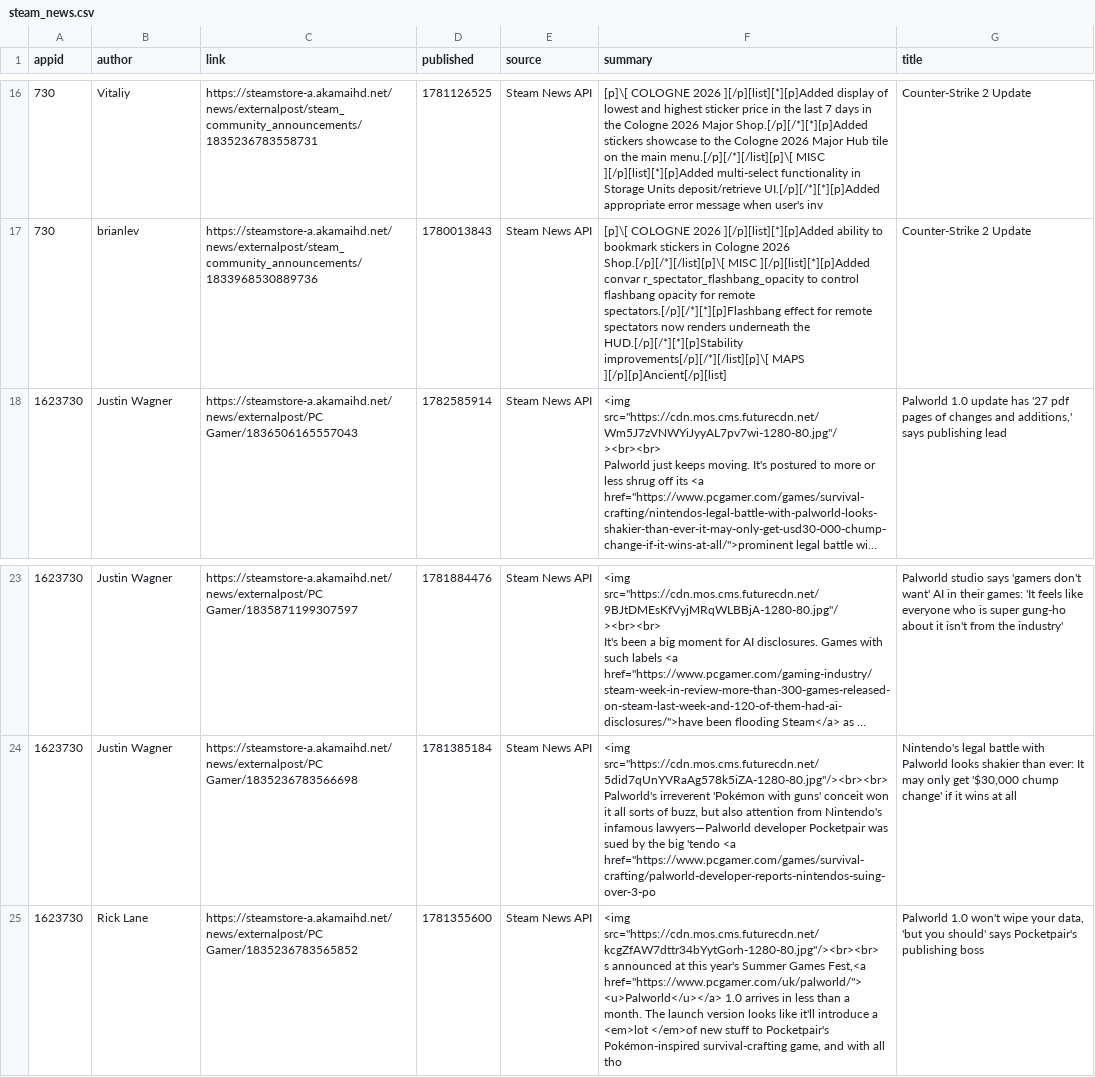
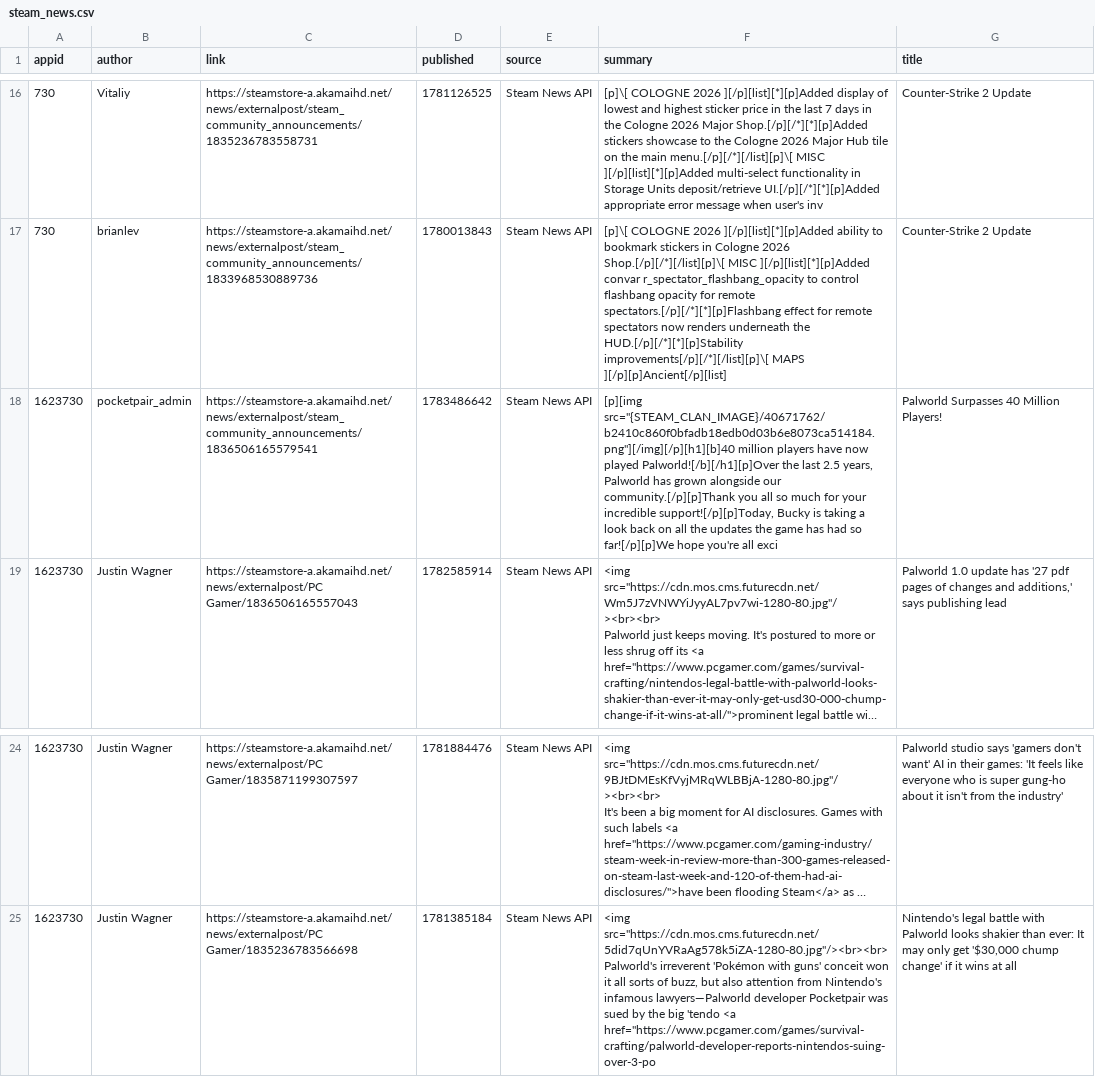
Before and after one commit to BennetttChen/Python-crawl, a CSV file: output/steam_news.csv, drawn as a sheet; only a part is shown, gaps mark what is left out; long unchanged cells end in …; removed rows and columns are numbered as before the commit, all else as after; ↵ is a line break in a cell; the diff names each change by its address in the sheet, - before the commit and + after, or states it on an @@ line.

```diff
--- a/output/steam_news.csv
+++ b/output/steam_news.csv
+row 18: 1623730 | pocketpair_admin | https://steamstore-a.akamaihd.net/news/externalpost/steam_community_announcements/1836506165579541 | 1783486642 | Steam News API | [p][img src="{STEAM_CLAN_IMAGE}/40671762/b2410c860f0bfadb18edb0d03b6e8073ca514184.png"][/img][/p][h1][b]40 million players have now played Palworld![/b][/h1][p]Over the last 2.5 years, Palworld has grown alongside our community.[/p][p]Thank you all so much for your incredible support![/p][p]Today, Bucky is taking a look back on all the updates the game has had so far![/p][p]We hope you're all exci | Palworld Surpasses 40 Million Players!
-row 25: 1623730 | Rick Lane | https://steamstore-a.akamaihd.net/news/externalpost/PC Gamer/1835236783565852 | 1781355600 | Steam News API | <img src="https://cdn.mos.cms.futurecdn.net/kcgZfAW7dttr34bYytGorh-1280-80.jpg"/><br><br> ↵ s announced at this year's Summer Games Fest,<a href="https://www.pcgamer.com/uk/palworld/"> <u>Palworld</u></a> 1.0 arrives in less than a month. The launch version looks like it'll introduce a <em>lot </em>of new stuff to Pocketpair's Pokémon-inspired survival-crafting game, and with all tho | Palworld 1.0 won't wipe your data, 'but you should' says Pocketpair's publishing boss
```
Also changed, not shown: output/bili_timeline.csv, 4 other files.
